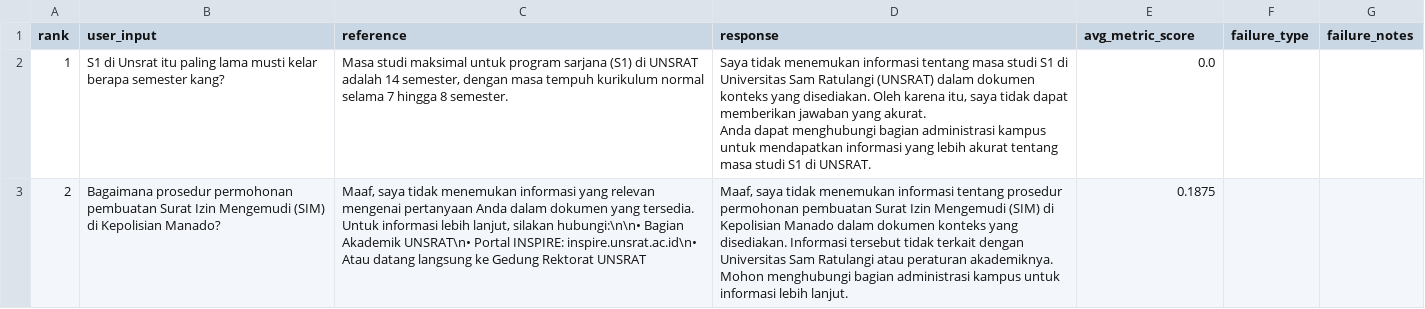
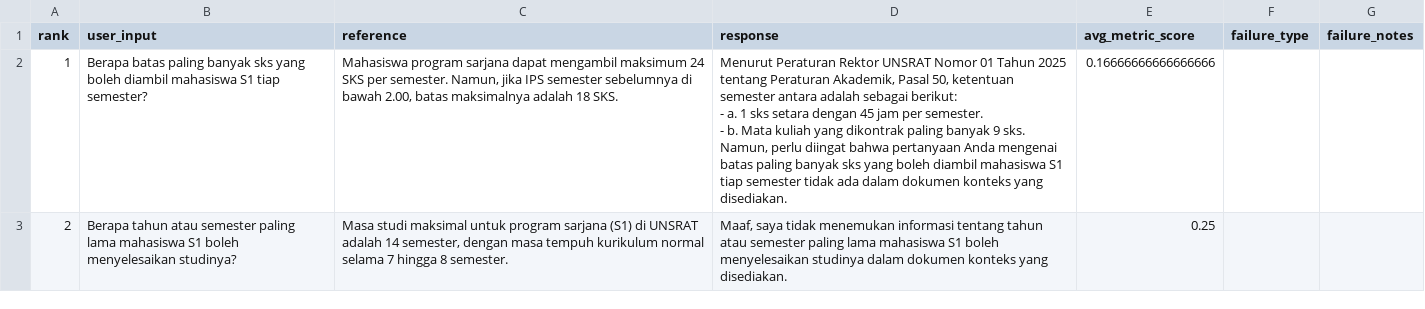
Before and after one commit to fidepng/unsrat-rag-v4, a CSV file: eval/results/error_analysis_config_c.csv, drawn as a sheet; only a part is shown; ↵ is a line break in a cell; the diff covers the shown part only; the diff names each change by its address in the sheet, - before the commit and + after, or states it on an @@ line.

```diff
--- a/eval/results/error_analysis_config_c.csv
+++ b/eval/results/error_analysis_config_c.csv
-B2 (user_input): S1 di Unsrat itu paling lama musti kelar berapa semester kang?
+B2 (user_input): Berapa batas paling banyak sks yang boleh diambil mahasiswa S1 tiap semester?
-C2 (reference): Masa studi maksimal untuk program sarjana (S1) di UNSRAT adalah 14 semester, dengan masa tempuh kurikulum normal selama 7 hingga 8 semester.
+C2 (reference): Mahasiswa program sarjana dapat mengambil maksimum 24 SKS per semester. Namun, jika IPS semester sebelumnya di bawah 2.00, batas maksimalnya adalah 18 SKS.
-D2 (response): Saya tidak menemukan informasi tentang masa studi S1 di Universitas Sam Ratulangi (UNSRAT) dalam dokumen konteks yang disediakan. Oleh karena itu, saya tidak dapat memberikan jawaban yang akurat. ↵ Anda dapat menghubungi bagian administrasi kampus untuk mendapatkan informasi yang lebih akurat tentang masa studi S1 di UNSRAT.
+D2 (response): Menurut Peraturan Rektor UNSRAT Nomor 01 Tahun 2025 tentang Peraturan Akademik, Pasal 50, ketentuan semester antara adalah sebagai berikut: ↵ - a. 1 sks setara dengan 45 jam per semester. ↵ - b. Mata kuliah yang dikontrak paling banyak 9 sks. ↵ Namun, perlu diingat bahwa pertanyaan Anda mengenai batas paling banyak sks yang boleh diambil mahasiswa S1 tiap semester tidak ada dalam dokumen konteks yang disediakan.
-E2 (avg_metric_score): 0.0
+E2 (avg_metric_score): 0.16666666666666666
-B3 (user_input): Bagaimana prosedur permohonan pembuatan Surat Izin Mengemudi (SIM) di Kepolisian Manado?
+B3 (user_input): Berapa tahun atau semester paling lama mahasiswa S1 boleh menyelesaikan studinya?
-C3 (reference): Maaf, saya tidak menemukan informasi yang relevan mengenai pertanyaan Anda dalam dokumen yang tersedia. Untuk informasi lebih lanjut, silakan hubungi:\n\n• Bagian Akademik UNSRAT\n• Portal INSPIRE: inspire.unsrat.ac.id\n• Atau datang langsung ke Gedung Rektorat UNSRAT
+C3 (reference): Masa studi maksimal untuk program sarjana (S1) di UNSRAT adalah 14 semester, dengan masa tempuh kurikulum normal selama 7 hingga 8 semester.
-D3 (response): …informasi tentang prosedur permohonan pembuatan Surat Izin Mengemudi (SIM) di Kepolisian Manado dalam dokumen konteks yang disediakan. Informasi tersebut tidak terkait dengan Universitas Sam Ratulangi atau peraturan akademiknya. Mohon menghubungi bagian administrasi kampus untuk informasi lebih lanjut.
+D3 (response): …informasi tentang tahun atau semester paling lama mahasiswa S1 boleh menyelesaikan studinya dalam dokumen konteks yang disediakan.
-E3 (avg_metric_score): 0.1875
+E3 (avg_metric_score): 0.25
```
Also changed, not shown: 32 edited cells elsewhere in this file, eval/dataset/ground_truth.csv, eval/results/error_analysis_config_b.csv, 6 other files.
